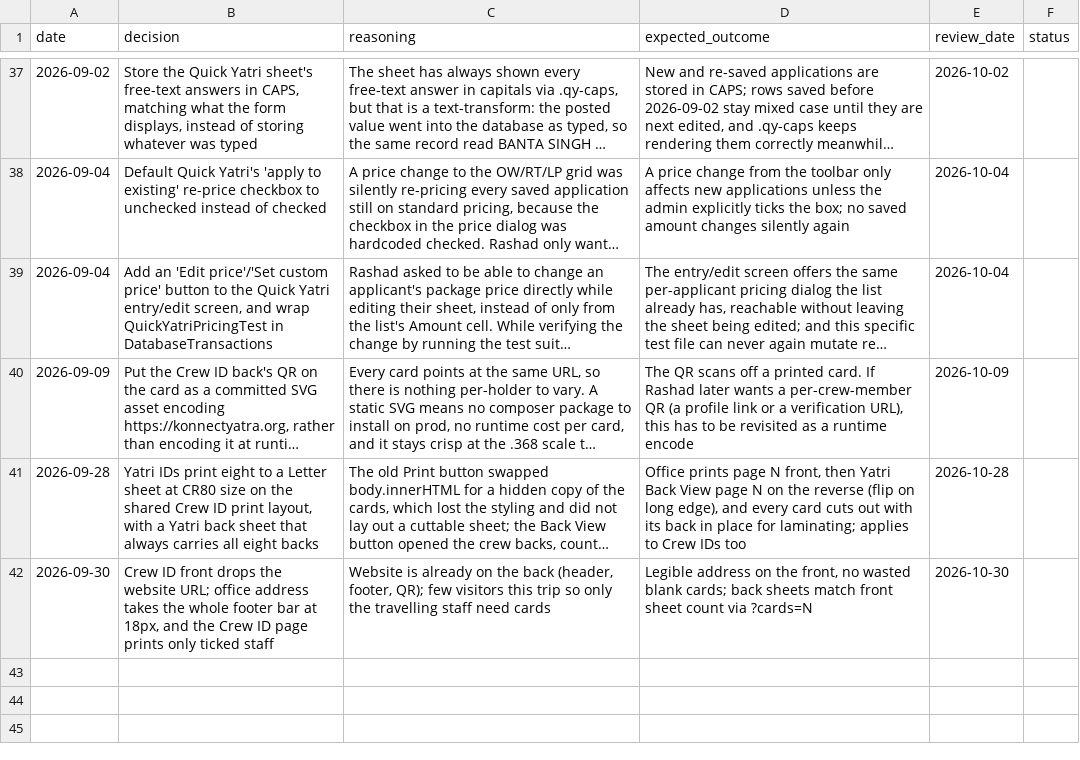
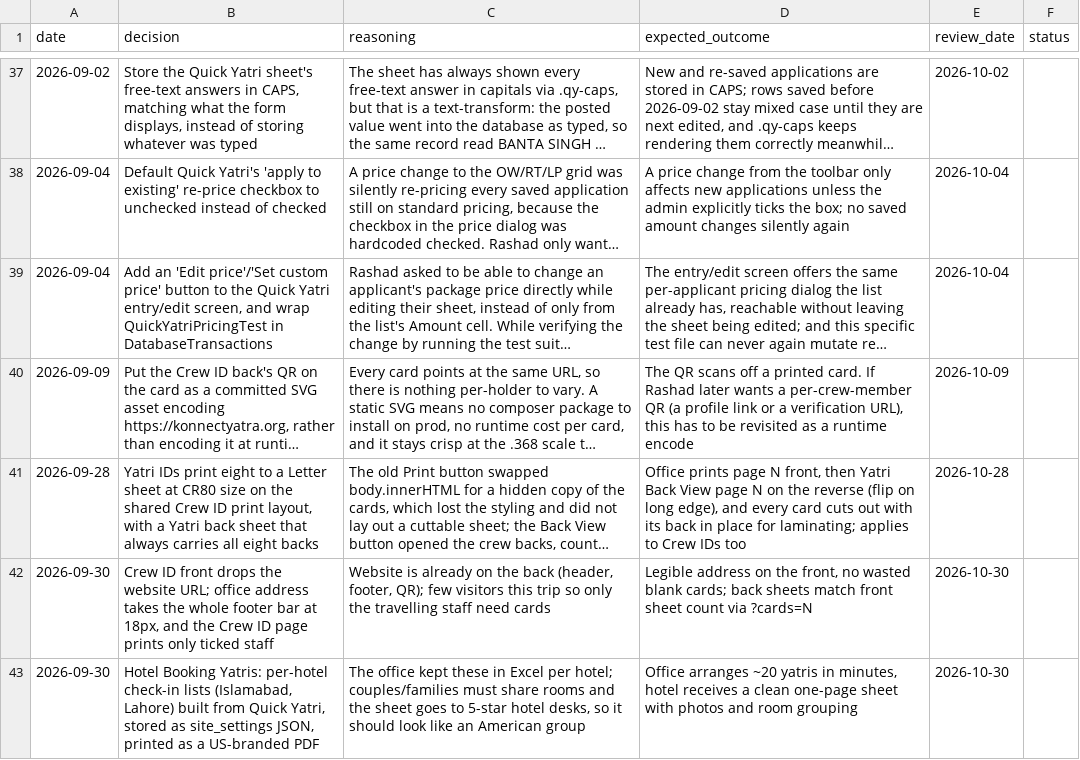
Before and after one commit to asghar786/KonnectYatra, a CSV file: memory/decisions.csv, drawn as a sheet; only a part is shown, gaps mark what is left out; long unchanged cells end in ….

Commit message:
Memory: log the Hotel Booking Yatris decision

```diff
--- a/memory/decisions.csv
+++ b/memory/decisions.csv
@@ -42 +42,2 @@
 "2026-09-30","Crew ID front drops the website URL; office address takes the whole footer bar at 18px, and the Crew ID page prints only ticked staff","Website is already on the back (header, footer, QR); few visitors this trip so only the travelling staff need cards","Legible address on the front, no wasted blank cards; back sheets match front sheet count via ?cards=N","2026-10-30",""
+"2026-09-30","Hotel Booking Yatris: per-hotel check-in lists (Islamabad, Lahore) built from Quick Yatri, stored as site_settings JSON, printed as a US-branded PDF","The office kept these in Excel per hotel; couples/families must share rooms and the sheet goes to 5-star hotel desks, so it should look like an American group","Office arranges ~20 yatris in minutes, hotel receives a clean one-page sheet with photos and room grouping","2026-10-30",""
```
Also changed, not shown: 1 other file.
